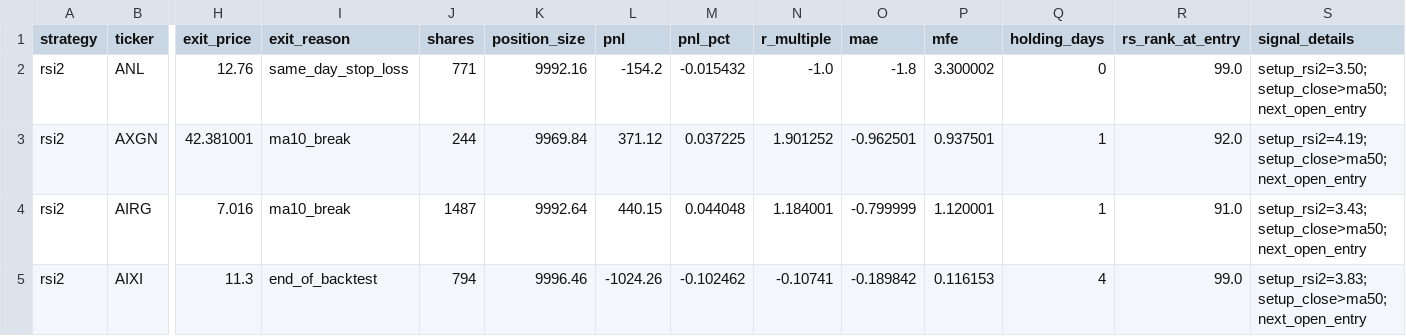
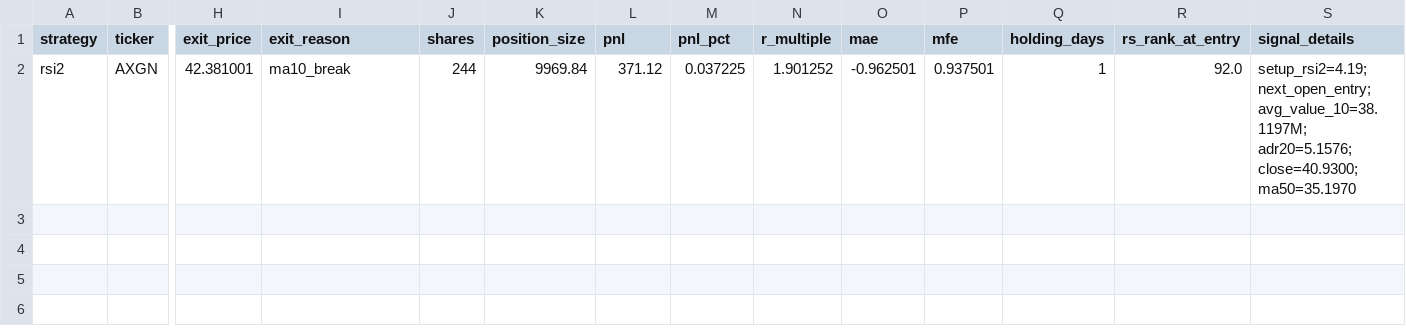
Before and after one commit to tu1258/Backtest, a CSV file: outputs/backtest/rsi2_ma10/trades.csv, drawn as a sheet; only a part is shown, gaps mark what is left out; removed rows and columns are numbered as before the commit, all else as after; rows hold the shown columns only; the diff names each change by its address in the sheet, - before the commit and + after, or states it on an @@ line.

```diff
--- a/outputs/backtest/rsi2_ma10/trades.csv
+++ b/outputs/backtest/rsi2_ma10/trades.csv
-row 2: rsi2 | ANL | 12.76 | same_day_stop_loss | 771 | 9992.16 | -154.2 | -0.015432 | -1.0 | -1.8 | 3.300002 | 0 | 99.0 | setup_rsi2=3.50; setup_close>ma50; next_open_entry
-S2 (signal_details): setup_rsi2=4.19; setup_close>ma50; next_open_entry
+S2 (signal_details): setup_rsi2=4.19; next_open_entry; avg_value_10=38.1197M; adr20=5.1576; close=40.9300; ma50=35.1970
-row 4: rsi2 | AIRG | 7.016 | ma10_break | 1487 | 9992.64 | 440.15 | 0.044048 | 1.184001 | -0.799999 | 1.120001 | 1 | 91.0 | setup_rsi2=3.43; setup_close>ma50; next_open_entry
-row 5: rsi2 | AIXI | 11.3 | end_of_backtest | 794 | 9996.46 | -1024.26 | -0.102462 | -0.10741 | -0.189842 | 0.116153 | 4 | 99.0 | setup_rsi2=3.83; setup_close>ma50; next_open_entry
```
Also changed, not shown: outputs/backtest/breakout_pivot_low/equity_curve.csv, outputs/backtest/rsi2_ma10/equity_curve.csv, 25 other files.
